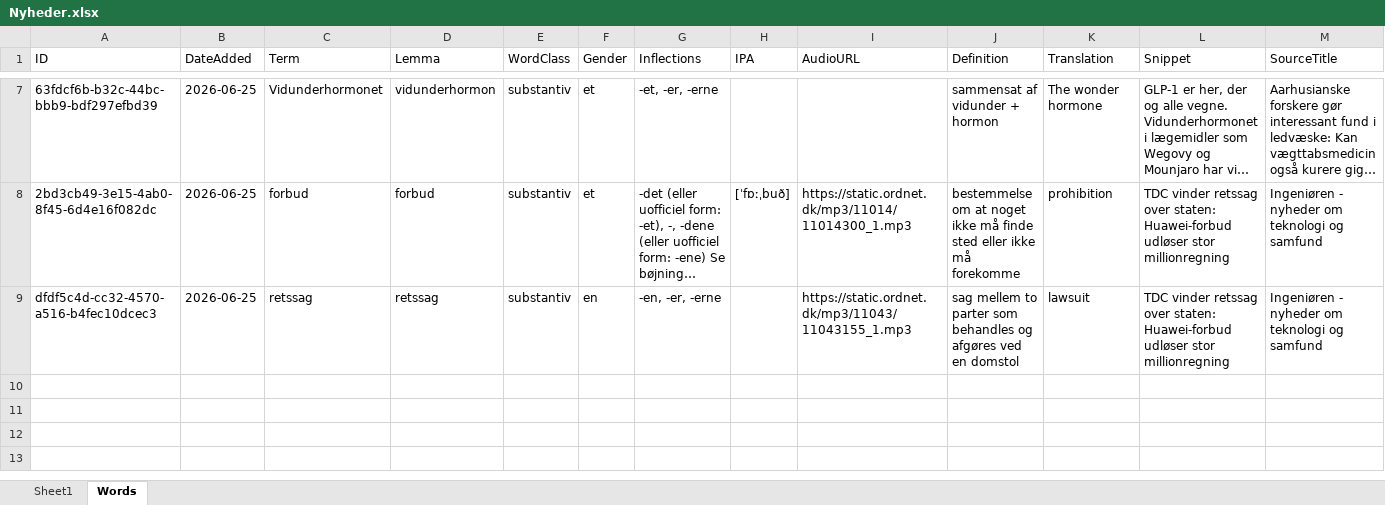
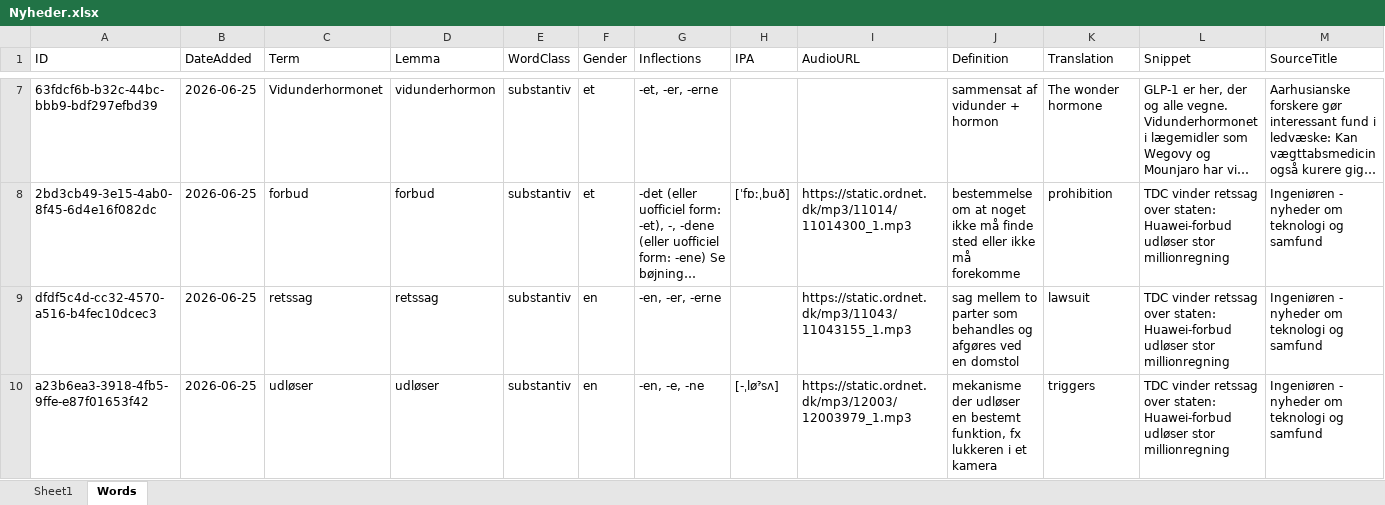
Before and after one commit to oopiooffioinolis/Roedspaette, an Excel workbook: sets/Nyheder.xlsx, sheet Words, drawn as a sheet; only a part is shown, gaps mark what is left out; long unchanged cells end in …; values as stored, in another font and other column widths than the file's, no borders; rows hold the shown columns only; the diff names each change by its address in the sheet, - before the commit and + after, or states it on an @@ line.

Commit message:
Add word "udløser" to Nyheder.xlsx

```diff
--- a/sets/Nyheder.xlsx (sheet Words)
+++ b/sets/Nyheder.xlsx (sheet Words)
+row 10: a23b6ea3-3918-4fb5-9ffe-e87f01653f42 | 2026-06-25 | udløser | udløser | substantiv | en | -en, -e, -ne | [-ˌløˀsʌ] | https://static.ordnet.dk/mp3/12003/12003979_1.mp3 | mekanisme der udløser en bestemt funktion, fx lukkeren i et kamera | triggers | TDC vinder retssag over staten: Huawei-forbud udløser stor millionregning | Ingeniøren - nyheder om teknologi og samfund
```
